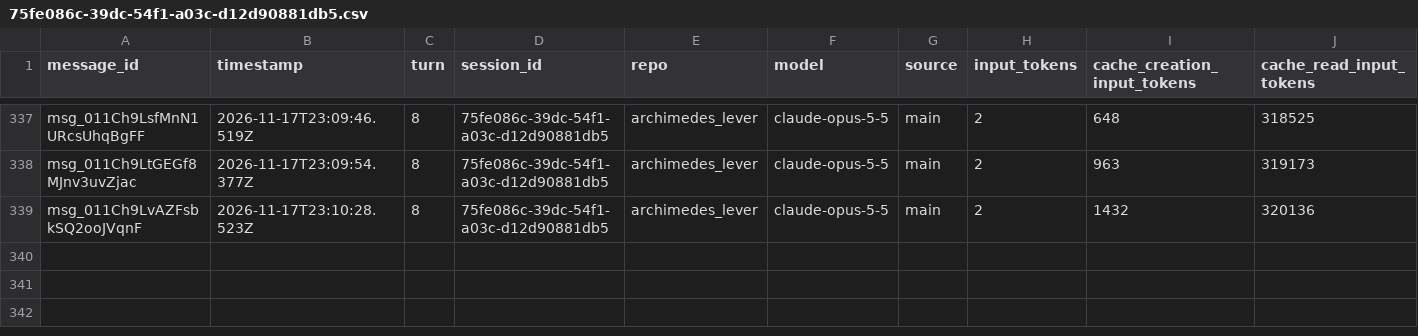
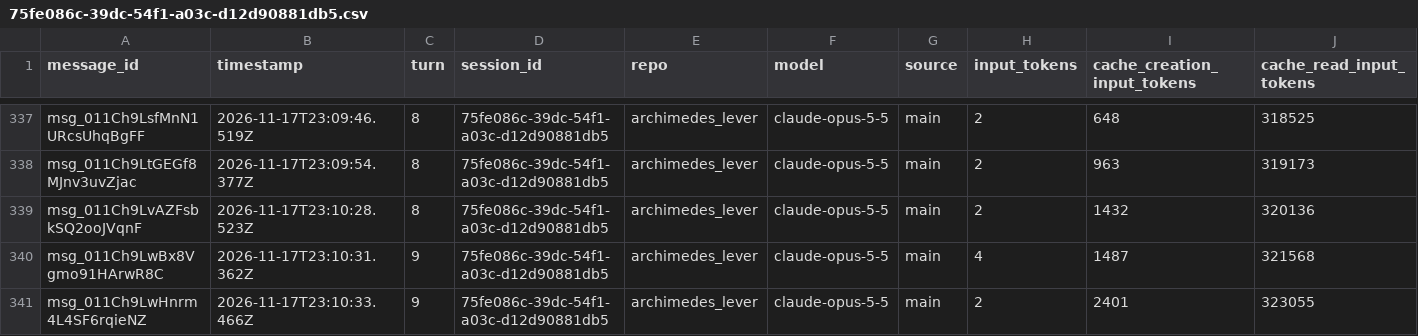
Before and after one commit to rhope-ops/archimedes_lever, a CSV file: sessions/75fe086c-39dc-54f1-a03c-d12d90881db5.csv, drawn as a sheet; only a part is shown, gaps mark what is left out; rows hold the shown columns only; the diff names each change by its address in the sheet, - before the commit and + after, or states it on an @@ line.

```diff
--- a/sessions/75fe086c-39dc-54f1-a03c-d12d90881db5.csv
+++ b/sessions/75fe086c-39dc-54f1-a03c-d12d90881db5.csv
+row 340: msg_011Ch9LwBx8Vgmo91HArwR8C | 2026-11-17T23:10:31.362Z | 9 | 75fe086c-39dc-54f1-a03c-d12d90881db5 | archimedes_lever | claude-opus-5-5 | main | 4 | 1487 | 321568
+row 341: msg_011Ch9LwHnrm4L4SF6rqieNZ | 2026-11-17T23:10:33.466Z | 9 | 75fe086c-39dc-54f1-a03c-d12d90881db5 | archimedes_lever | claude-opus-5-5 | main | 2 | 2401 | 323055
```
